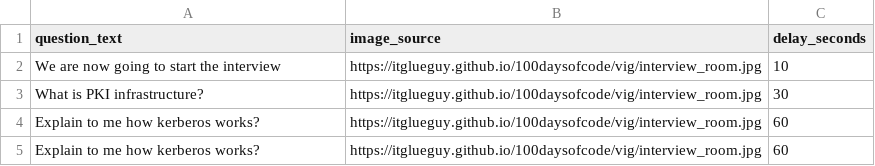
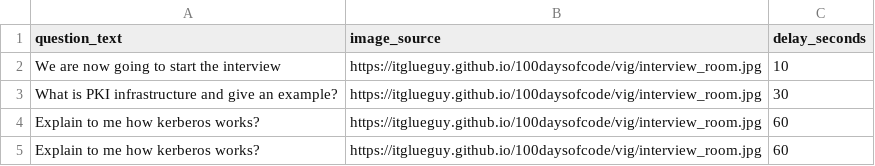
Before and after one commit to itglueguy/100daysofcode, a CSV file: vig/technical_questions_networking.csv, drawn as a sheet.

Commit message:
updated interview questions

```diff
--- a/vig/technical_questions_networking.csv
+++ b/vig/technical_questions_networking.csv
@@ -2,3 +2,3 @@ question_text,image_source,delay_seconds
 We are now going to start the interview,https://itglueguy.github.io/100daysofcode/vig/interview_room.jpg,10
-What is PKI infrastructure?,https://itglueguy.github.io/100daysofcode/vig/interview_room.jpg,30
+What is PKI infrastructure and give an example?,https://itglueguy.github.io/100daysofcode/vig/interview_room.jpg,30
 Explain to me how kerberos works?,https://itglueguy.github.io/100daysofcode/vig/interview_room.jpg,60
```
